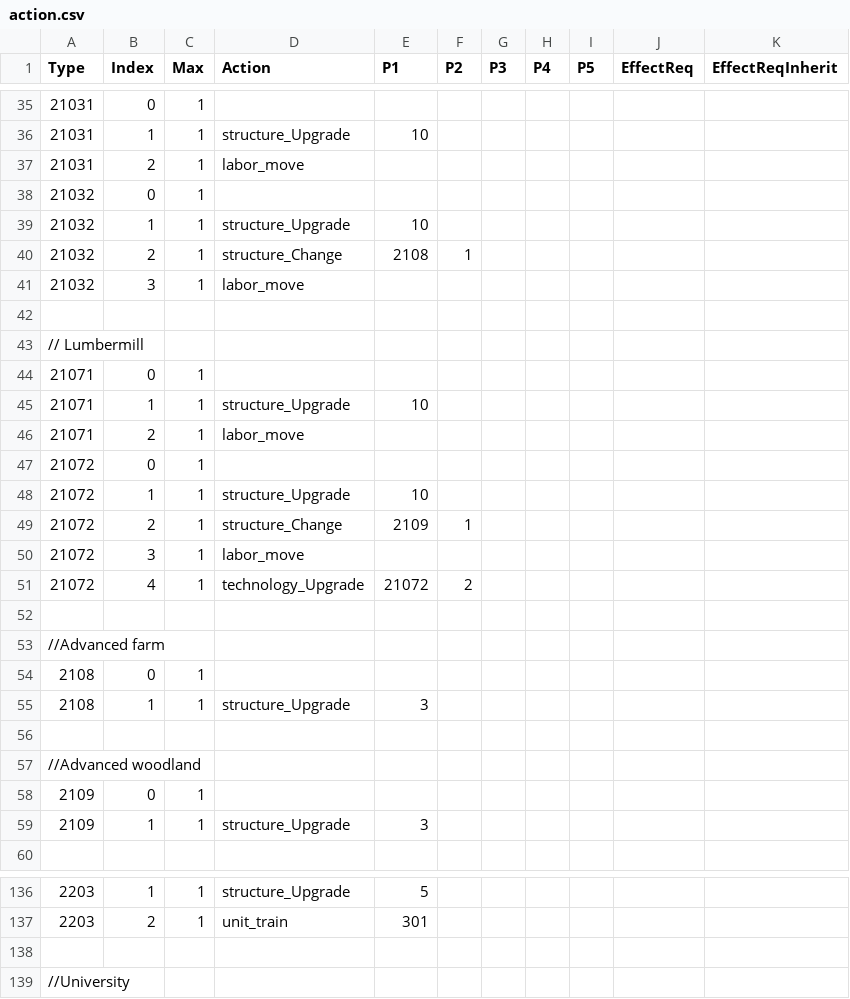
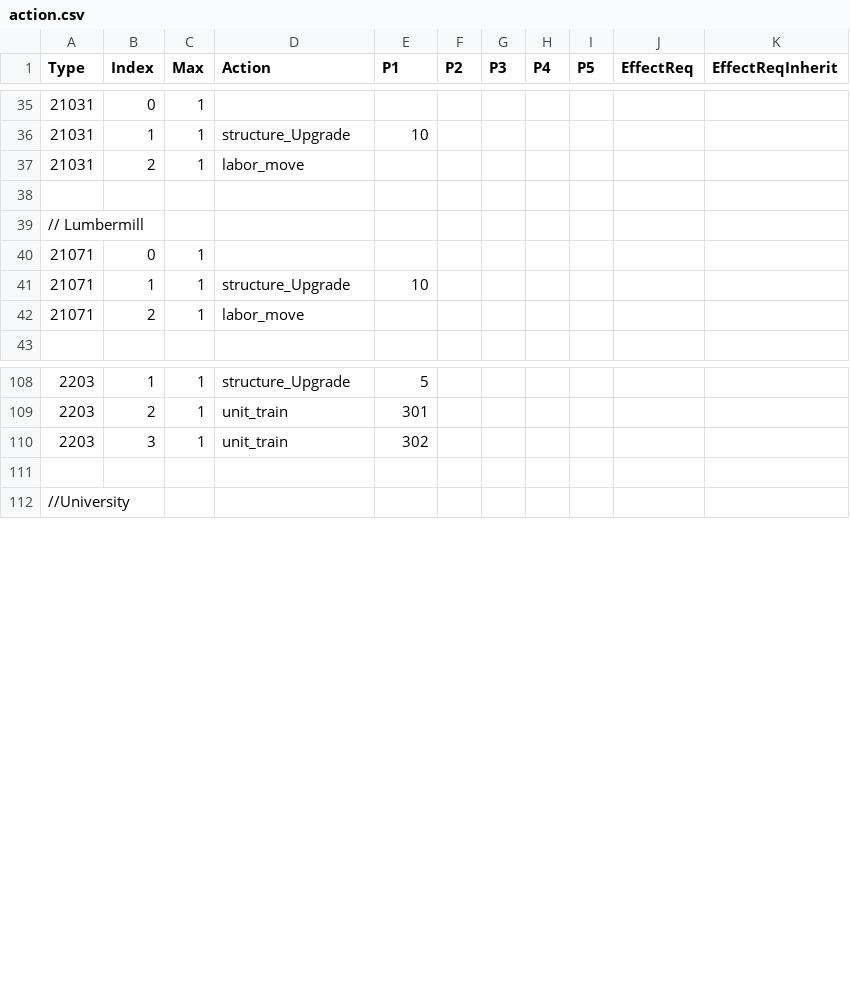
Before and after one commit to giulianob/tribalhero, a CSV file: conf/csv/action.csv, drawn as a sheet; only a part is shown, gaps mark what is left out; the diff covers the shown part only.

```diff
--- a/conf/csv/action.csv
+++ b/conf/csv/action.csv
@@ -37,6 +37,2 @@ Type,Index,Max,Action,P1,P2,P3,P4,P5,EffectReq,EffectReqInherit
 21031,2,1,labor_move,,,,,,,
-21032,0,1,,,,,,,,
-21032,1,1,structure_Upgrade,10,,,,,,
-21032,2,1,structure_Change,2108,1,,,,,
-21032,3,1,labor_move,,,,,,,
 ,,,,,,,,,,
@@ -46,15 +42,2 @@ Type,Index,Max,Action,P1,P2,P3,P4,P5,EffectReq,EffectReqInherit
 21071,2,1,labor_move,,,,,,,
-21072,0,1,,,,,,,,
-21072,1,1,structure_Upgrade,10,,,,,,
-21072,2,1,structure_Change,2109,1,,,,,
-21072,3,1,labor_move,,,,,,,
-21072,4,1,technology_Upgrade,21072,2,,,,,
-,,,,,,,,,,
-//Advanced farm,,,,,,,,,,
-2108,0,1,,,,,,,,
-2108,1,1,structure_Upgrade,3,,,,,,
-,,,,,,,,,,
-//Advanced woodland,,,,,,,,,,
-2109,0,1,,,,,,,,
-2109,1,1,structure_Upgrade,3,,,,,,
 ,,,,,,,,,,
@@ -137,2 +109,3 @@ Type,Index,Max,Action,P1,P2,P3,P4,P5,EffectReq,EffectReqInherit
 2203,2,1,unit_train,301,,,,,,
+2203,3,1,unit_train,302,,,,,,
 ,,,,,,,,,,
```
Also changed, not shown: 14 removed rows and 1 edited cell elsewhere in this file, conf/csv/structure.csv.
